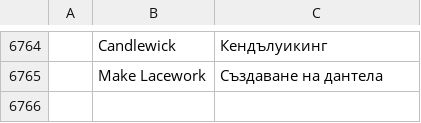
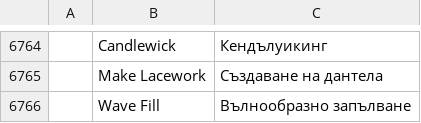
Before and after one commit to Stitchwright/StitchFoundry, a TSV file: crates/ui-egui/src/i18n/bg.tsv, drawn as a sheet; only a part is shown, gaps mark what is left out; the diff names each change by its address in the sheet, - before the commit and + after, or states it on an @@ line.

```diff
--- a/crates/ui-egui/src/i18n/bg.tsv
+++ b/crates/ui-egui/src/i18n/bg.tsv
+row 6766:  | Wave Fill | Вълнообразно запълване
```
Also changed, not shown: crates/ui-egui/src/i18n/el.tsv, crates/ui-egui/src/i18n/ka.tsv, 24 other files.
